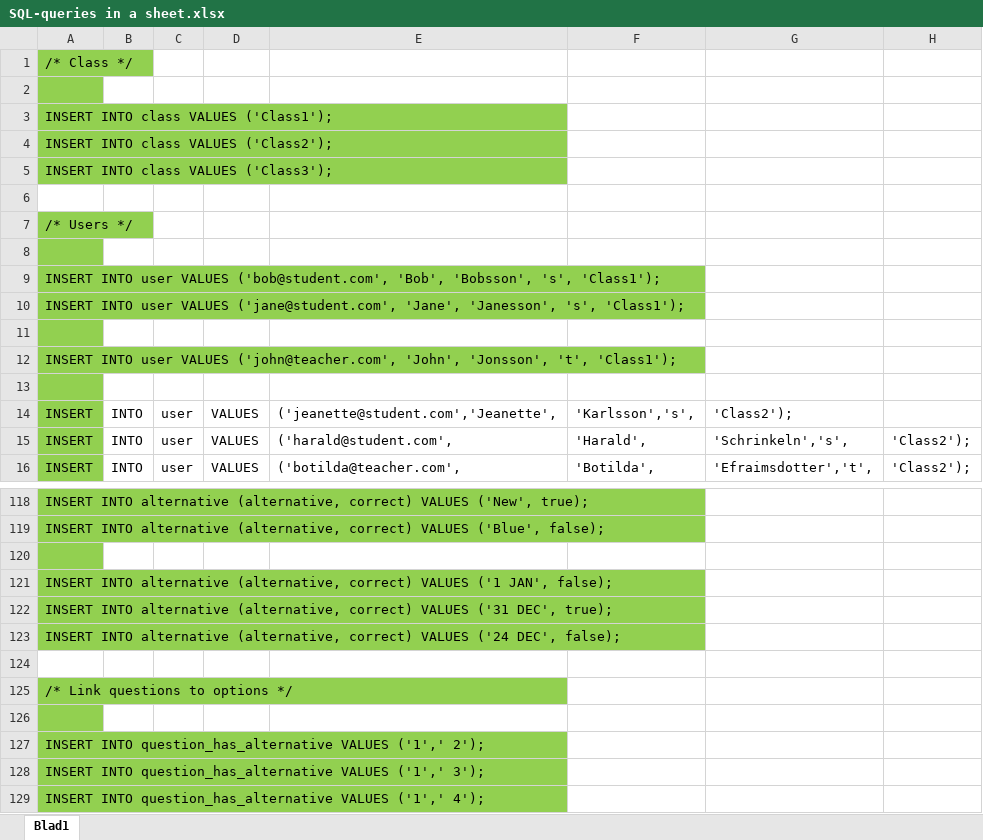
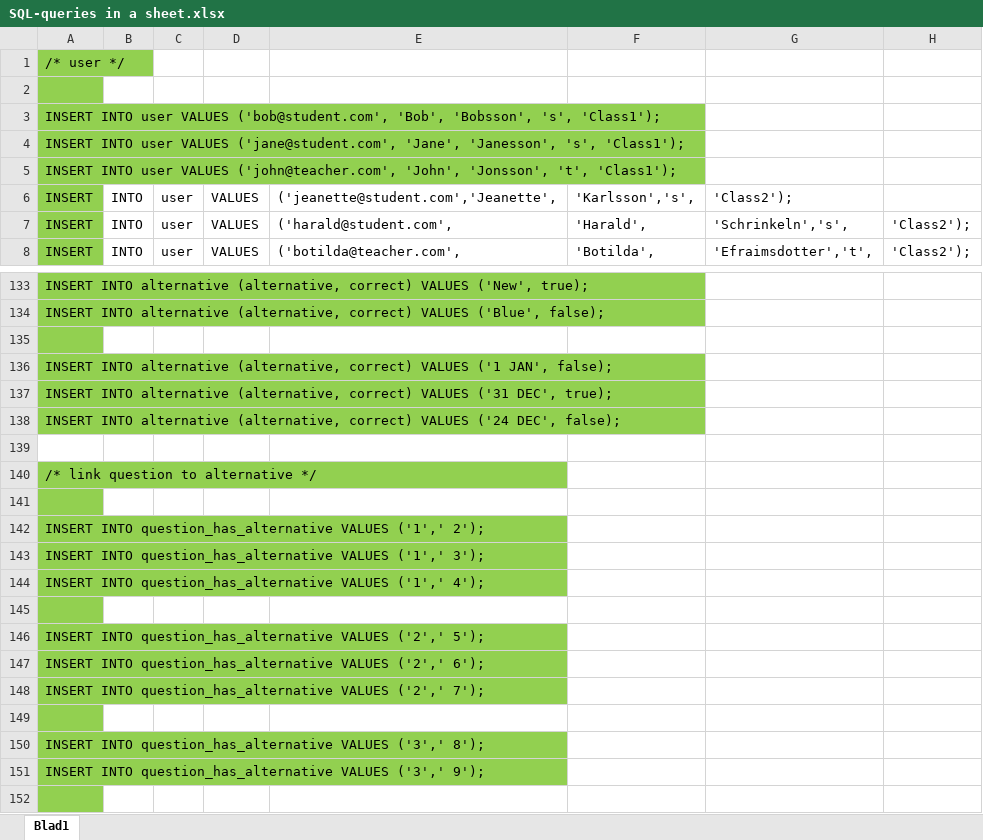
Before and after one commit to FilipRickardsson/Grupp-4-VT-Projekt-3, an Excel workbook: documents/SQL-queries in a sheet.xlsx, sheet Blad1, drawn as a sheet; only a part is shown, gaps mark what is left out; the shorter side is filled out with more unchanged rows; values as stored, in another font and other column widths than the file's, no borders; removed rows and columns are numbered as before the commit, all else as after; rows hold the shown columns only; the diff covers the shown part only; the diff names each change by its address in the sheet, - before the commit and + after, or states it on an @@ line.

```diff
--- a/documents/SQL-queries in a sheet.xlsx (sheet Blad1)
+++ b/documents/SQL-queries in a sheet.xlsx (sheet Blad1)
-A1: /* Class */
+A1: /* user */
-row 2: (empty)
@@ row 3 moved to row 16: INSERT INTO class VALUES ('Class1'); @@
@@ row 4 moved to row 17: INSERT INTO class VALUES ('Class2'); @@
@@ row 5 moved to row 18: INSERT INTO class VALUES ('Class3'); @@
-row 6: (empty)
-row 7: /* Users */
-row 11: (empty)
-row 13: (empty)
-A140: /* Link questions to options */
+A140: /* link question to alternative */
```
Also changed, not shown: 20 added rows and cell formats elsewhere in this sheet.
